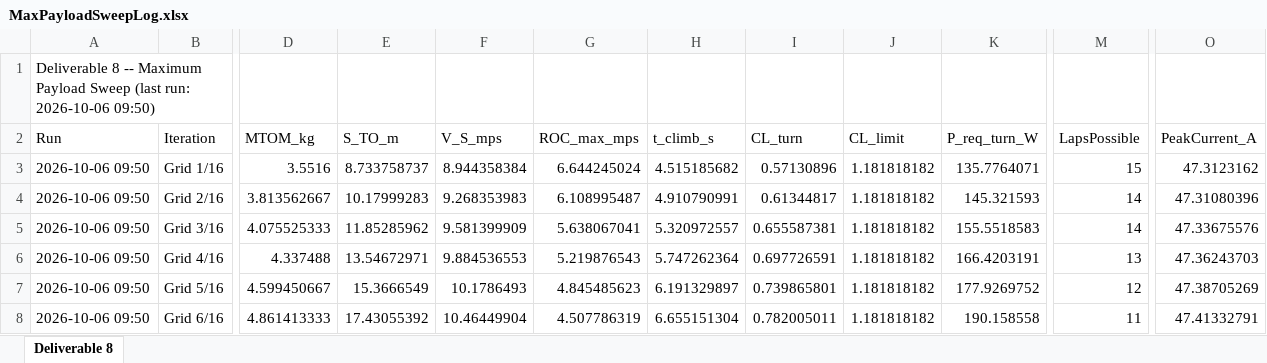
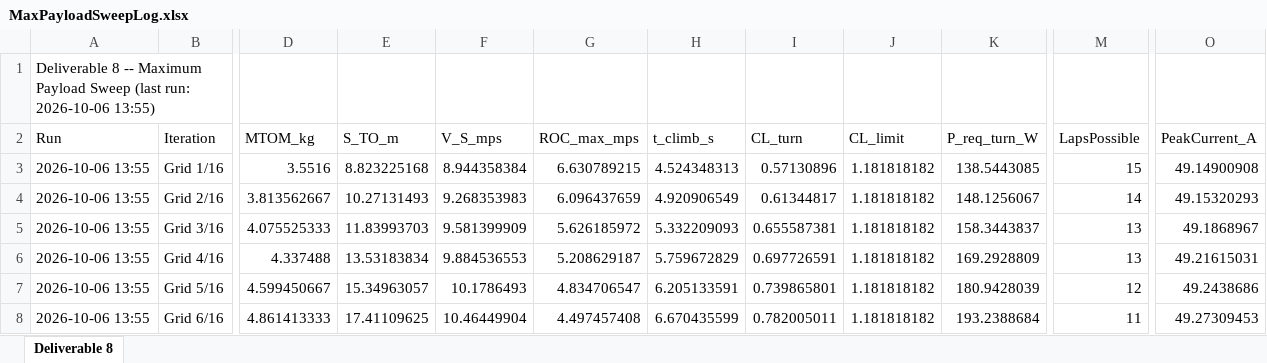
Before and after one commit to HudsonReynolds/451-DBF-Team01, an Excel workbook: Aicraft Performance Simulation/MaxPayloadSweepLog.xlsx, sheet Deliverable 8, drawn as a sheet; only a part is shown, gaps mark what is left out; values as stored, in another font and other column widths than the file's, no borders; the diff covers the shown part only; the diff names each change by its address in the sheet, - before the commit and + after, or states it on an @@ line.

```diff
--- a/Aicraft Performance Simulation/MaxPayloadSweepLog.xlsx (sheet Deliverable 8)
+++ b/Aicraft Performance Simulation/MaxPayloadSweepLog.xlsx (sheet Deliverable 8)
-A1 (Run): …run: 2026-10-06 09:50)
+A1 (Run): …run: 2026-10-06 13:55)
-A3:A8 (Run): 2026-10-06 09:50
+A3:A8 (Run): 2026-10-06 13:55
-E3 (S_TO_m): 8.733758737
+E3 (S_TO_m): 8.823225168
-G3 (ROC_max_mps): 6.644245024
+G3 (ROC_max_mps): 6.630789215
-H3 (t_climb_s): 4.515185682
+H3 (t_climb_s): 4.524348313
-K3 (P_req_turn_W): 135.7764071
+K3 (P_req_turn_W): 138.5443085
-O3 (PeakCurrent_A): 47.3123162
+O3 (PeakCurrent_A): 49.14900908
-E4 (S_TO_m): 10.17999283
+E4 (S_TO_m): 10.27131493
-G4 (ROC_max_mps): 6.108995487
+G4 (ROC_max_mps): 6.096437659
-H4 (t_climb_s): 4.910790991
+H4 (t_climb_s): 4.920906549
-K4 (P_req_turn_W): 145.321593
+K4 (P_req_turn_W): 148.1256067
-O4 (PeakCurrent_A): 47.31080396
+O4 (PeakCurrent_A): 49.15320293
-E5 (S_TO_m): 11.85285962
+E5 (S_TO_m): 11.83993703
-G5 (ROC_max_mps): 5.638067041
+G5 (ROC_max_mps): 5.626185972
-H5 (t_climb_s): 5.320972557
+H5 (t_climb_s): 5.332209093
-K5 (P_req_turn_W): 155.5518583
+K5 (P_req_turn_W): 158.3443837
-M5 (LapsPossible): 14
+M5 (LapsPossible): 13
-O5 (PeakCurrent_A): 47.33675576
+O5 (PeakCurrent_A): 49.1868967
-E6 (S_TO_m): 13.54672971
+E6 (S_TO_m): 13.53183834
-G6 (ROC_max_mps): 5.219876543
+G6 (ROC_max_mps): 5.208629187
-H6 (t_climb_s): 5.747262364
+H6 (t_climb_s): 5.759672829
-K6 (P_req_turn_W): 166.4203191
+K6 (P_req_turn_W): 169.2928809
-O6 (PeakCurrent_A): 47.36243703
+O6 (PeakCurrent_A): 49.21615031
-E7 (S_TO_m): 15.3666549
+E7 (S_TO_m): 15.34963057
-G7 (ROC_max_mps): 4.845485623
+G7 (ROC_max_mps): 4.834706547
-H7 (t_climb_s): 6.191329897
+H7 (t_climb_s): 6.205133591
-K7 (P_req_turn_W): 177.9269752
+K7 (P_req_turn_W): 180.9428039
-O7 (PeakCurrent_A): 47.38705269
+O7 (PeakCurrent_A): 49.2438686
-E8 (S_TO_m): 17.43055392
+E8 (S_TO_m): 17.41109625
-G8 (ROC_max_mps): 4.507786319
+G8 (ROC_max_mps): 4.497457408
-H8 (t_climb_s): 6.655151304
+H8 (t_climb_s): 6.670435599
-K8 (P_req_turn_W): 190.158558
+K8 (P_req_turn_W): 193.2388684
-O8 (PeakCurrent_A): 47.41332791
+O8 (PeakCurrent_A): 49.27309453
```
Also changed, not shown: 61 edited cells elsewhere in this sheet, Aicraft Performance Simulation/RequirementsValidation.xlsx, SizingParams.xlsx, 3 other files.
